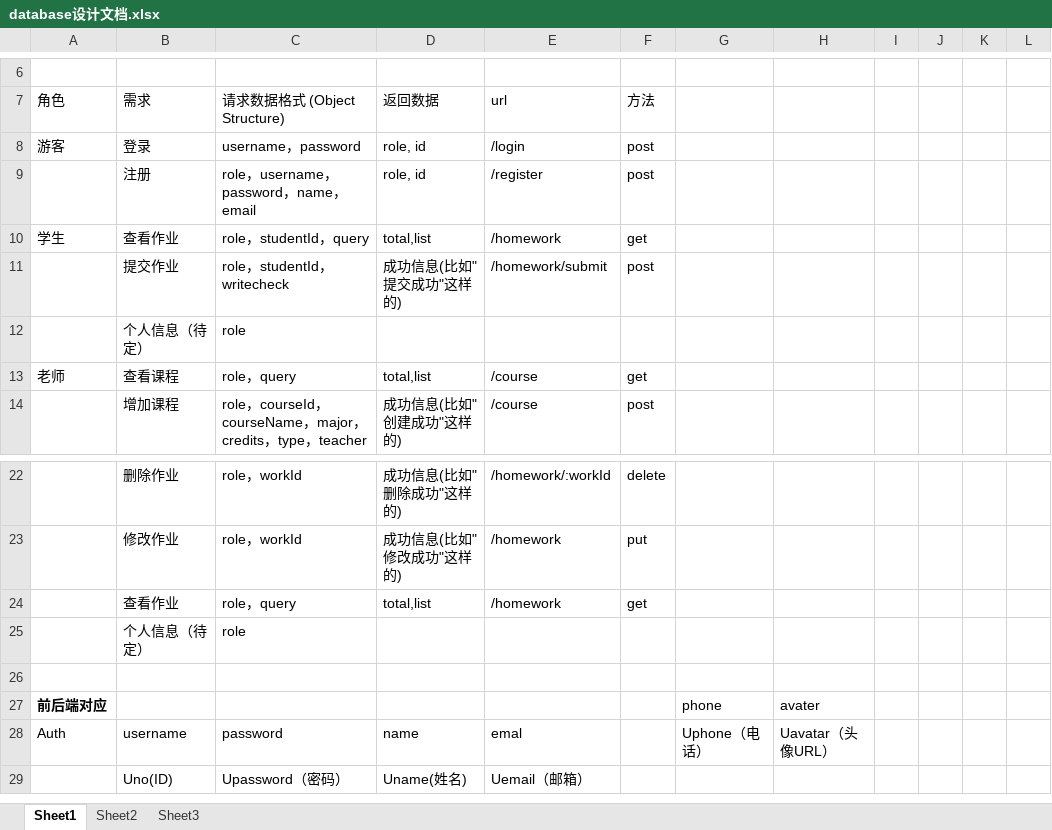
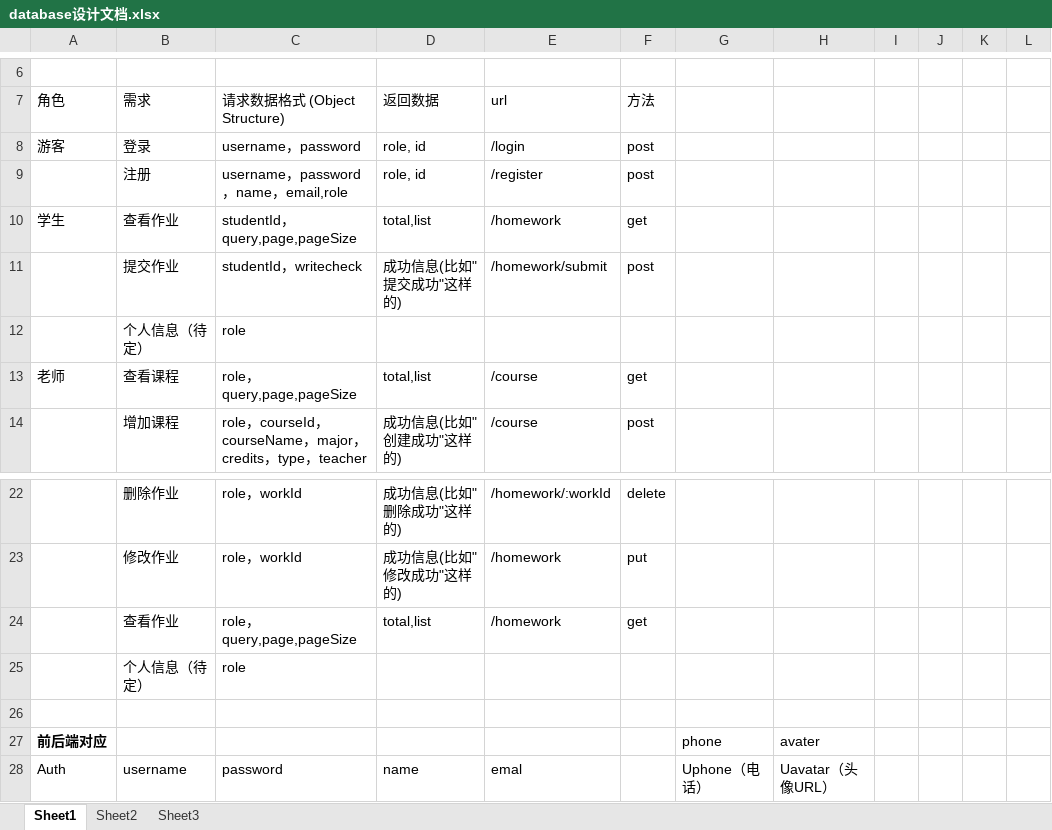
Before and after one commit to laishehao/database, an Excel workbook: database设计文档.xlsx, sheet Sheet1, drawn as a sheet; only a part is shown, gaps mark what is left out; the shorter side is filled out with more unchanged rows; values as stored, in another font and other column widths than the file's, no borders; the diff names each change by its address in the sheet, - before the commit and + after, or states it on an @@ line.

Commit message:
设计文档

```diff
--- a/database设计文档.xlsx (sheet Sheet1)
+++ b/database设计文档.xlsx (sheet Sheet1)
-C9: role，username，password，name，email
+C9: username，password，name，email,role
-C10: role，studentId，query
+C10: studentId，query,page,pageSize
-C11: role，studentId，writecheck
+C11: studentId，writecheck
-C13: role，query
+C13: role，query,page,pageSize
-C24: role，query
+C24: role，query,page,pageSize
```
